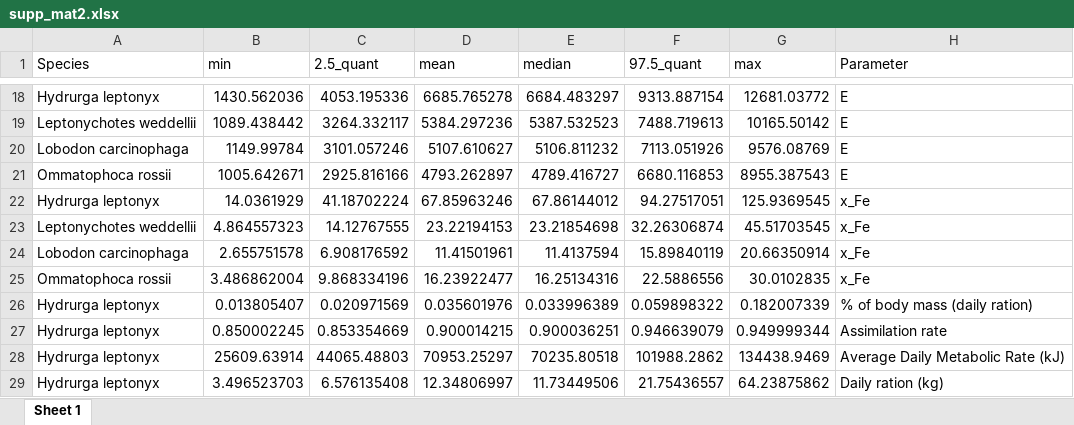
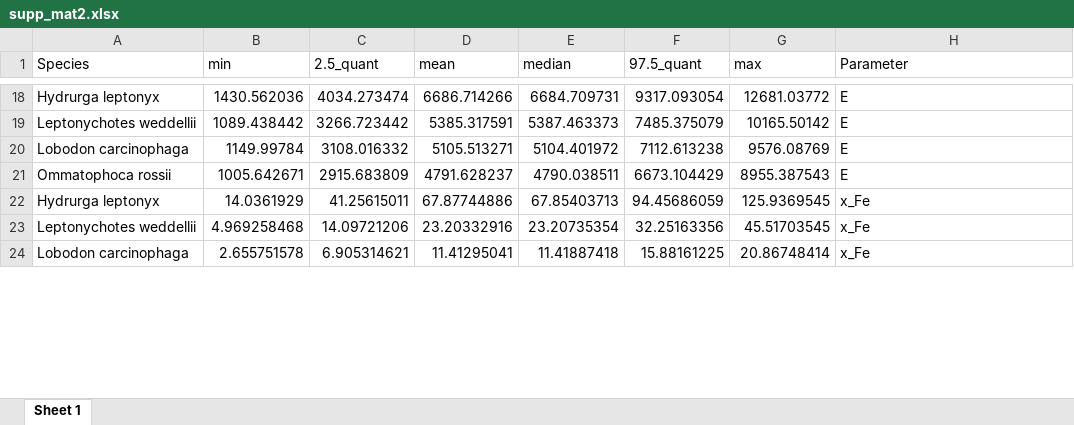
Before and after one commit to Lola-san/FeSthOpinn, an Excel workbook: output/supp_mat2.xlsx, sheet Sheet 1, drawn as a sheet; only a part is shown, gaps mark what is left out; values as stored, in another font and other column widths than the file's, no borders; removed rows and columns are numbered as before the commit, all else as after; the diff covers the shown part only; the diff names each change by its address in the sheet, - before the commit and + after, or states it on an @@ line.

```diff
--- a/output/supp_mat2.xlsx (sheet Sheet 1)
+++ b/output/supp_mat2.xlsx (sheet Sheet 1)
-C18 (2.5_quant): 4053.195336
+C18 (2.5_quant): 4034.273474
-D18 (mean): 6685.765278
+D18 (mean): 6686.714266
-E18 (median): 6684.483297
+E18 (median): 6684.709731
-F18 (97.5_quant): 9313.887154
+F18 (97.5_quant): 9317.093054
-C19 (2.5_quant): 3264.332117
+C19 (2.5_quant): 3266.723442
-D19 (mean): 5384.297236
+D19 (mean): 5385.317591
-E19 (median): 5387.532523
+E19 (median): 5387.463373
-F19 (97.5_quant): 7488.719613
+F19 (97.5_quant): 7485.375079
-C20 (2.5_quant): 3101.057246
+C20 (2.5_quant): 3108.016332
-D20 (mean): 5107.610627
+D20 (mean): 5105.513271
-E20 (median): 5106.811232
+E20 (median): 5104.401972
-F20 (97.5_quant): 7113.051926
+F20 (97.5_quant): 7112.613238
-C21 (2.5_quant): 2925.816166
+C21 (2.5_quant): 2915.683809
-D21 (mean): 4793.262897
+D21 (mean): 4791.628237
-E21 (median): 4789.416727
+E21 (median): 4790.038511
-F21 (97.5_quant): 6680.116853
+F21 (97.5_quant): 6673.104429
-C22 (2.5_quant): 41.18702224
+C22 (2.5_quant): 41.25615011
-D22 (mean): 67.85963246
+D22 (mean): 67.87744886
-E22 (median): 67.86144012
+E22 (median): 67.85403713
-F22 (97.5_quant): 94.27517051
+F22 (97.5_quant): 94.45686059
-row 23: Leptonychotes weddellii | 4.864557323 | 14.12767555 | 23.22194153 | 23.21854698 | 32.26306874 | 45.51703545 | x_Fe
+row 23: Leptonychotes weddellii | 4.969258468 | 14.09721206 | 23.20332916 | 23.20735354 | 32.25163356 | 45.51703545 | x_Fe
-C24 (2.5_quant): 6.908176592
+C24 (2.5_quant): 6.905314621
-D24 (mean): 11.41501961
+D24 (mean): 11.41295041
-E24 (median): 11.4137594
+E24 (median): 11.41887418
-F24 (97.5_quant): 15.89840119
+F24 (97.5_quant): 15.88161225
-G24 (max): 20.66350914
+G24 (max): 20.86748414
-row 25: Ommatophoca rossii | 3.486862004 | 9.868334196 | 16.23922477 | 16.25134316 | 22.5886556 | 30.0102835 | x_Fe
-row 26: Hydrurga leptonyx | 0.013805407 | 0.020971569 | 0.035601976 | 0.033996389 | 0.059898322 | 0.182007339 | % of body mass (daily ration)
-row 27: Hydrurga leptonyx | 0.850002245 | 0.853354669 | 0.900014215 | 0.900036251 | 0.946639079 | 0.949999344 | Assimilation rate
-row 28: Hydrurga leptonyx | 25609.63914 | 44065.48803 | 70953.25297 | 70235.80518 | 101988.2862 | 134438.9469 | Average Daily Metabolic Rate (kJ)
-row 29: Hydrurga leptonyx | 3.496523703 | 6.576135408 | 12.34806997 | 11.73449506 | 21.75436557 | 64.23875862 | Daily ration (kg)
```
Also changed, not shown: 28 added rows, 23 removed rows and 25 edited cells elsewhere in this sheet, output/supp_mat1.xlsx, 6 other files.
